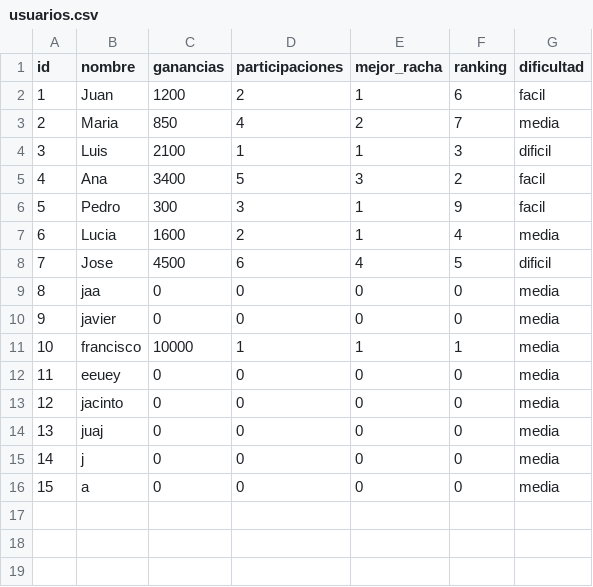
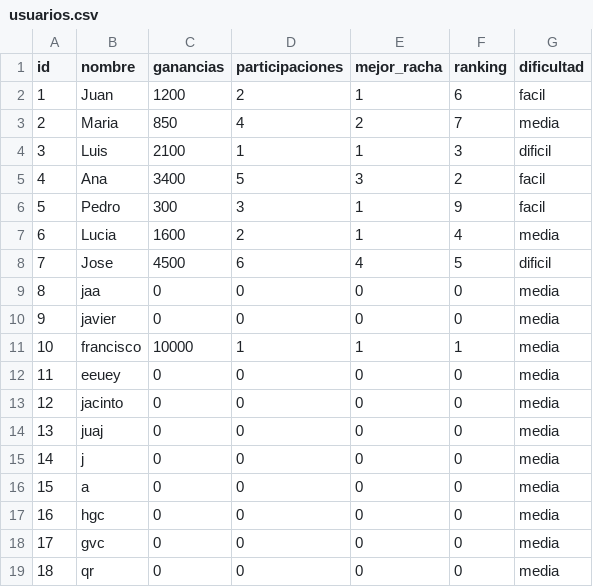
Before and after one commit to soytucuenta/Anabia.Castillo.Segundo.Parcial, a CSV file: csv/usuarios.csv, drawn as a sheet; the diff names each change by its address in the sheet, - before the commit and + after, or states it on an @@ line.

```diff
--- a/csv/usuarios.csv
+++ b/csv/usuarios.csv
+row 17: 16 | hgc | 0 | 0 | 0 | 0 | media
+row 18: 17 | gvc | 0 | 0 | 0 | 0 | media
+row 19: 18 | qr | 0 | 0 | 0 | 0 | media
```
Also changed, not shown: 2 other files.
